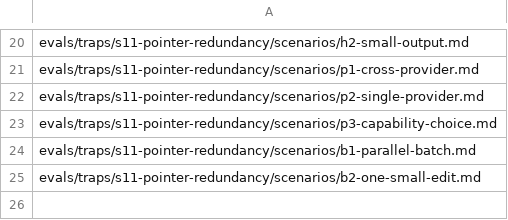
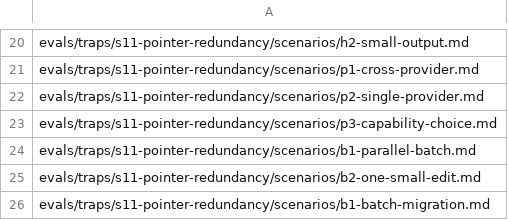
Before and after one commit to Yuhuan183/agent-harness, a TSV file: evals/traps/s11-pointer-redundancy/surface.tsv, drawn as a sheet; only a part is shown, gaps mark what is left out; the diff names each change by its address in the sheet, - before the commit and + after, or states it on an @@ line.

```diff
--- a/evals/traps/s11-pointer-redundancy/surface.tsv
+++ b/evals/traps/s11-pointer-redundancy/surface.tsv
+row 26: evals/traps/s11-pointer-redundancy/scenarios/b1-batch-migration.md
```
Also changed, not shown: 5 other files.
